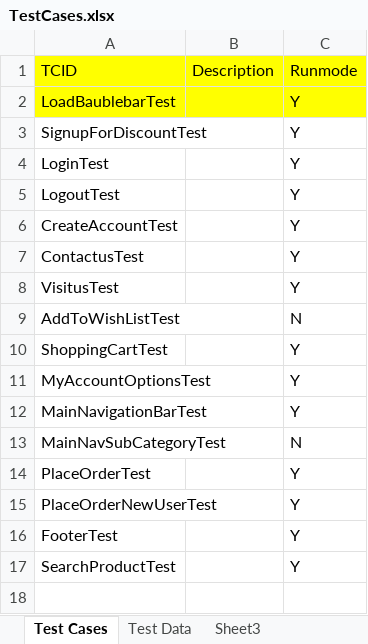
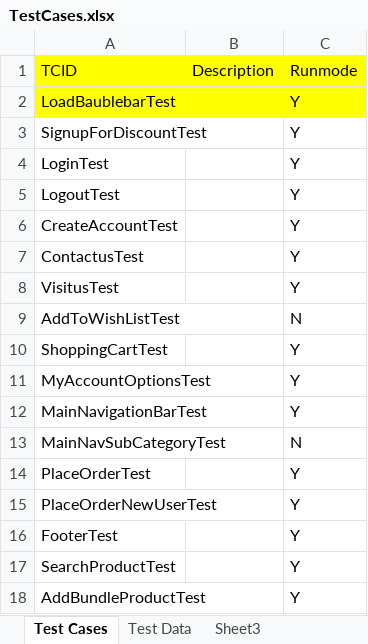
Before and after one commit to baublebar-qa/BaublebarTest, an Excel workbook: src/com/baublebar/data/TestCases.xlsx, sheet Test Cases, drawn as a sheet; values as stored, in another font and other column widths than the file's, no borders; the diff names each change by its address in the sheet, - before the commit and + after, or states it on an @@ line.

```diff
--- a/src/com/baublebar/data/TestCases.xlsx (sheet Test Cases)
+++ b/src/com/baublebar/data/TestCases.xlsx (sheet Test Cases)
+row 18: AddBundleProductTest |  | Y
```
Also changed, not shown: sheet Test Data, 15 other files.
